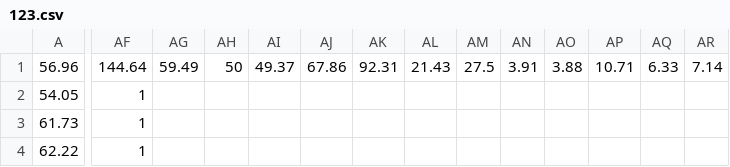
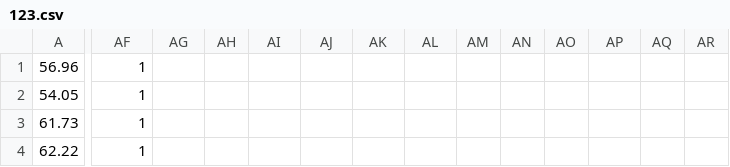
Before and after one commit to vrnvorona/data, a CSV file: 123.csv, drawn as a sheet; only a part is shown, gaps mark what is left out; the diff covers the shown part only; the diff names each change by its address in the sheet, - before the commit and + after, or states it on an @@ line.

Commit message:
Update 123.csv

```diff
--- a/123.csv
+++ b/123.csv
-AF1: 144.64
+AF1: 1
-AG1: 59.49
+AG1: (empty)
-AH1: 50
+AH1: (empty)
-AI1: 49.37
+AI1: (empty)
-AJ1: 67.86
+AJ1: (empty)
-AK1: 92.31
+AK1: (empty)
-AL1: 21.43
+AL1: (empty)
-AM1: 27.5
+AM1: (empty)
-AN1: 3.91
+AN1: (empty)
-AO1: 3.88
+AO1: (empty)
-AP1: 10.71
+AP1: (empty)
-AQ1: 6.33
+AQ1: (empty)
-AR1: 7.14
+AR1: (empty)
```
Also changed, not shown: 19 edited cells elsewhere in this file.
